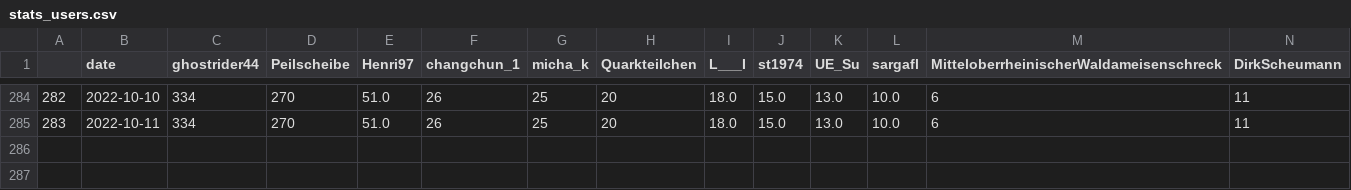
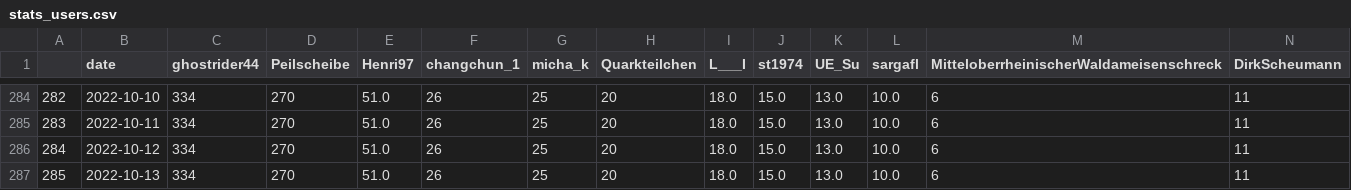
Before and after one commit to FixMyBerlin/osm-monitoring, a CSV file: stats_users.csv, drawn as a sheet; only a part is shown, gaps mark what is left out; rows hold the shown columns only; the diff names each change by its address in the sheet, - before the commit and + after, or states it on an @@ line.

```diff
--- a/stats_users.csv
+++ b/stats_users.csv
+row 286: 284 | 2022-10-12 | 334 | 270 | 51.0 | 26 | 25 | 20 | 18.0 | 15.0 | 13.0 | 10.0 | 6 | 11
+row 287: 285 | 2022-10-13 | 334 | 270 | 51.0 | 26 | 25 | 20 | 18.0 | 15.0 | 13.0 | 10.0 | 6 | 11
```
Also changed, not shown: stats_way.csv, 1 other file.
